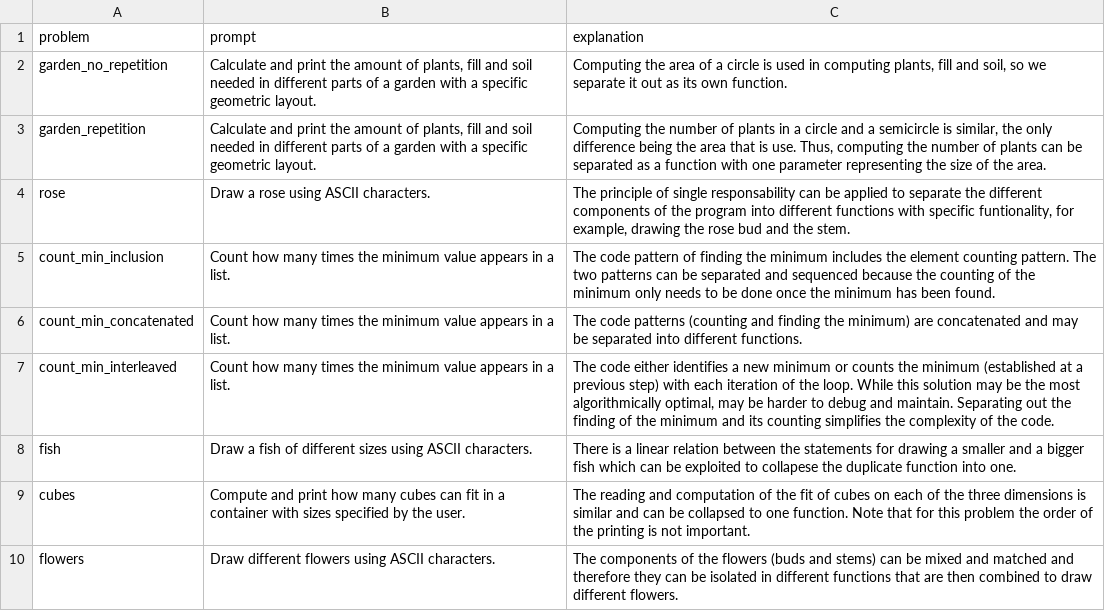
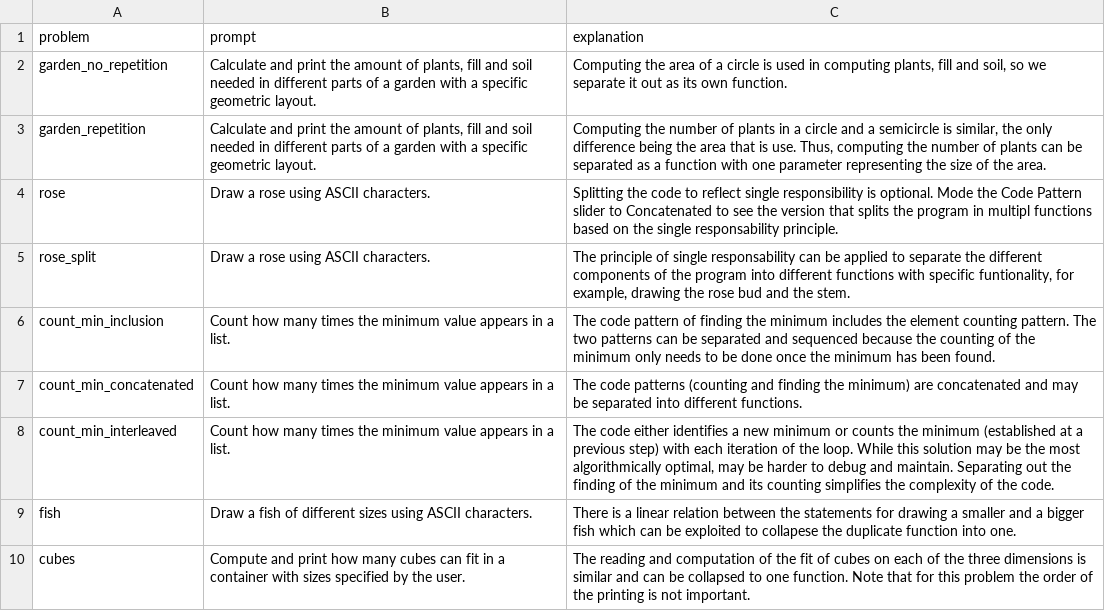
Before and after one commit to georgianahaldeman/PDF, a CSV file: code/info.csv, drawn as a sheet; only a part is shown; the shorter side is filled out with more unchanged rows.

Commit message:
added rose_split example

```diff
--- a/code/info.csv
+++ b/code/info.csv
@@ -3,3 +3,4 @@ garden_no_repetition,"Calculate and print the amount of plants, fill and soil ne
 garden_repetition,"Calculate and print the amount of plants, fill and soil needed in different parts of a garden with a specific geometric layout.","Computing the number of plants in a circle and a semicircle is similar, the only difference being the area that is use. Thus, computing the number of plants can be separated as a function with one parameter representing the size of the area."
-rose,Draw a rose using ASCII characters.,"The principle of single responsability can be applied to separate the different components of the program into different functions with specific funtionality, for example, drawing the rose bud and the stem."
+rose,Draw a rose using ASCII characters.,Splitting the code to reflect single responsibility is optional. Mode the Code Pattern slider to Concatenated to see the version that splits the program in multipl functions based on the single responsability principle.
+rose_split,Draw a rose using ASCII characters.,"The principle of single responsability can be applied to separate the different components of the program into different functions with specific funtionality, for example, drawing the rose bud and the stem."
 count_min_inclusion,Count how many times the minimum value appears in a list.,The code pattern of finding the minimum includes the element counting pattern. The two patterns can be separated and sequenced because the counting of the minimum only needs to be done once the minimum has been found.
```
Also changed, not shown: 5 other files.
